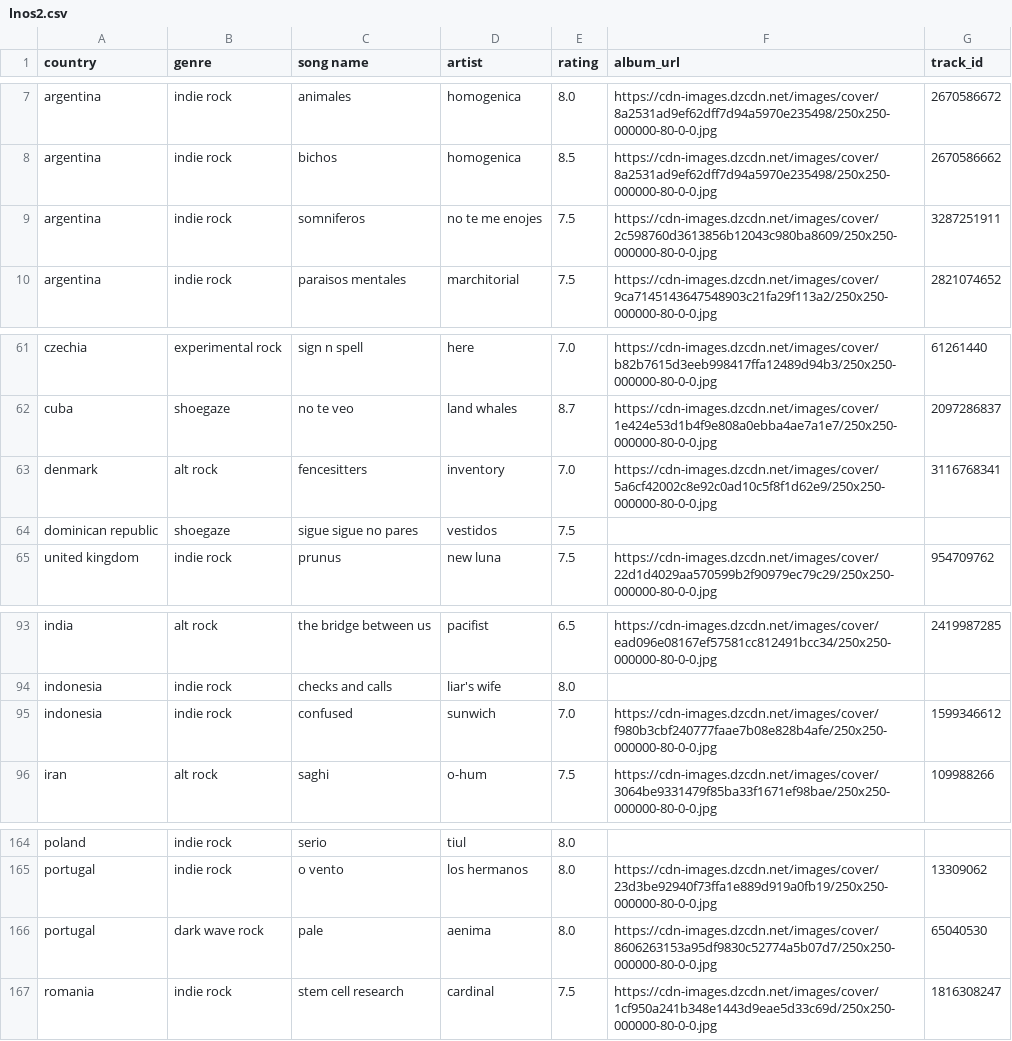
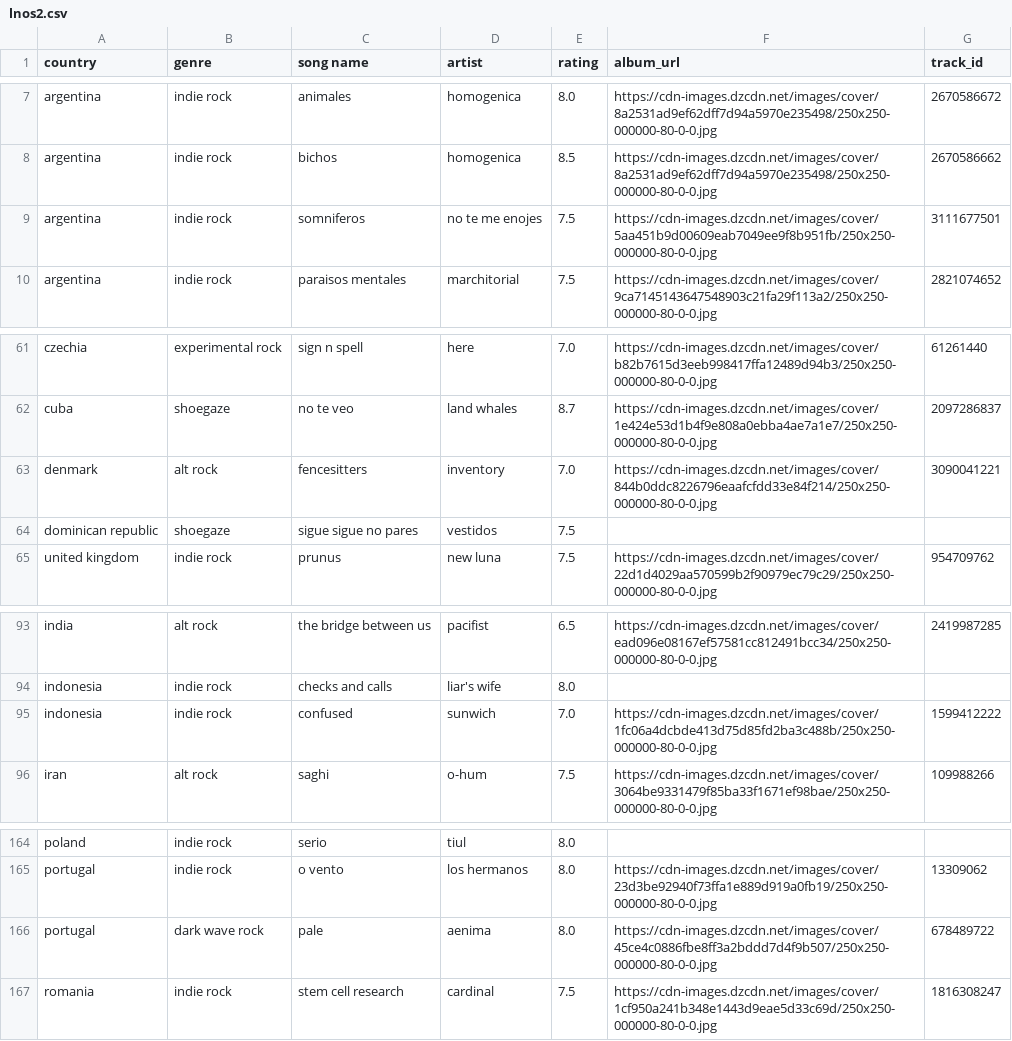
Before and after one commit to saladchalice/Alt-Around-the-World, a CSV file: data/lnos2.csv, drawn as a sheet; only a part is shown, gaps mark what is left out.

```diff
--- a/data/lnos2.csv
+++ b/data/lnos2.csv
@@ -8,3 +8,3 @@ argentina,indie rock,animales,homogenica,8.0,https://cdn-images.dzcdn.net/images
 argentina,indie rock,bichos,homogenica,8.5,https://cdn-images.dzcdn.net/images/cover/8a2531ad9ef62dff7d94a5970e235498/250x250-000000-80-0-0.jpg,2670586662
-argentina,indie rock,somniferos,no te me enojes,7.5,https://cdn-images.dzcdn.net/images/cover/2c598760d3613856b12043c980ba8609/250x250-000000-80-0-0.jpg,3287251911
+argentina,indie rock,somniferos,no te me enojes,7.5,https://cdn-images.dzcdn.net/images/cover/5aa451b9d00609eab7049ee9f8b951fb/250x250-000000-80-0-0.jpg,3111677501
 argentina,indie rock,paraisos mentales,marchitorial,7.5,https://cdn-images.dzcdn.net/images/cover/9ca7145143647548903c21fa29f113a2/250x250-000000-80-0-0.jpg,2821074652
@@ -62,3 +62,3 @@ czechia,experimental rock,sign n spell,here,7.0,https://cdn-images.dzcdn.net/ima
 cuba,shoegaze,no te veo,land whales,8.7,https://cdn-images.dzcdn.net/images/cover/1e424e53d1b4f9e808a0ebba4ae7a1e7/250x250-000000-80-0-0.jpg,2097286837
-denmark,alt rock,fencesitters,inventory,7.0,https://cdn-images.dzcdn.net/images/cover/5a6cf42002c8e92c0ad10c5f8f1d62e9/250x250-000000-80-0-0.jpg,3116768341
+denmark,alt rock,fencesitters,inventory,7.0,https://cdn-images.dzcdn.net/images/cover/844b0ddc8226796eaafcfdd33e84f214/250x250-000000-80-0-0.jpg,3090041221
 dominican republic,shoegaze,sigue sigue no pares,vestidos,7.5,,
@@ -94,3 +94,3 @@ india,alt rock,the bridge between us,pacifist,6.5,https://cdn-images.dzcdn.net/i
 indonesia,indie rock,checks and calls,liar's wife,8.0,,
-indonesia,indie rock,confused,sunwich,7.0,https://cdn-images.dzcdn.net/images/cover/f980b3cbf240777faae7b08e828b4afe/250x250-000000-80-0-0.jpg,1599346612
+indonesia,indie rock,confused,sunwich,7.0,https://cdn-images.dzcdn.net/images/cover/1fc06a4dcbde413d75d85fd2ba3c488b/250x250-000000-80-0-0.jpg,1599412222
 iran,alt rock,saghi,o-hum,7.5,https://cdn-images.dzcdn.net/images/cover/3064be9331479f85ba33f1671ef98bae/250x250-000000-80-0-0.jpg,109988266
@@ -165,3 +165,3 @@ poland,indie rock,serio,tiul,8.0,,
 portugal,indie rock,o vento,los hermanos,8.0,https://cdn-images.dzcdn.net/images/cover/23d3be92940f73ffa1e889d919a0fb19/250x250-000000-80-0-0.jpg,13309062
-portugal,dark wave rock,pale,aenima,8.0,https://cdn-images.dzcdn.net/images/cover/8606263153a95df9830c52774a5b07d7/250x250-000000-80-0-0.jpg,65040530
+portugal,dark wave rock,pale,aenima,8.0,https://cdn-images.dzcdn.net/images/cover/45ce4c0886fbe8ff3a2bddd7d4f9b507/250x250-000000-80-0-0.jpg,678489722
 romania,indie rock,stem cell research,cardinal,7.5,https://cdn-images.dzcdn.net/images/cover/1cf950a241b348e1443d9eae5d33c69d/250x250-000000-80-0-0.jpg,1816308247
```
Also changed, not shown: 1 other file.
